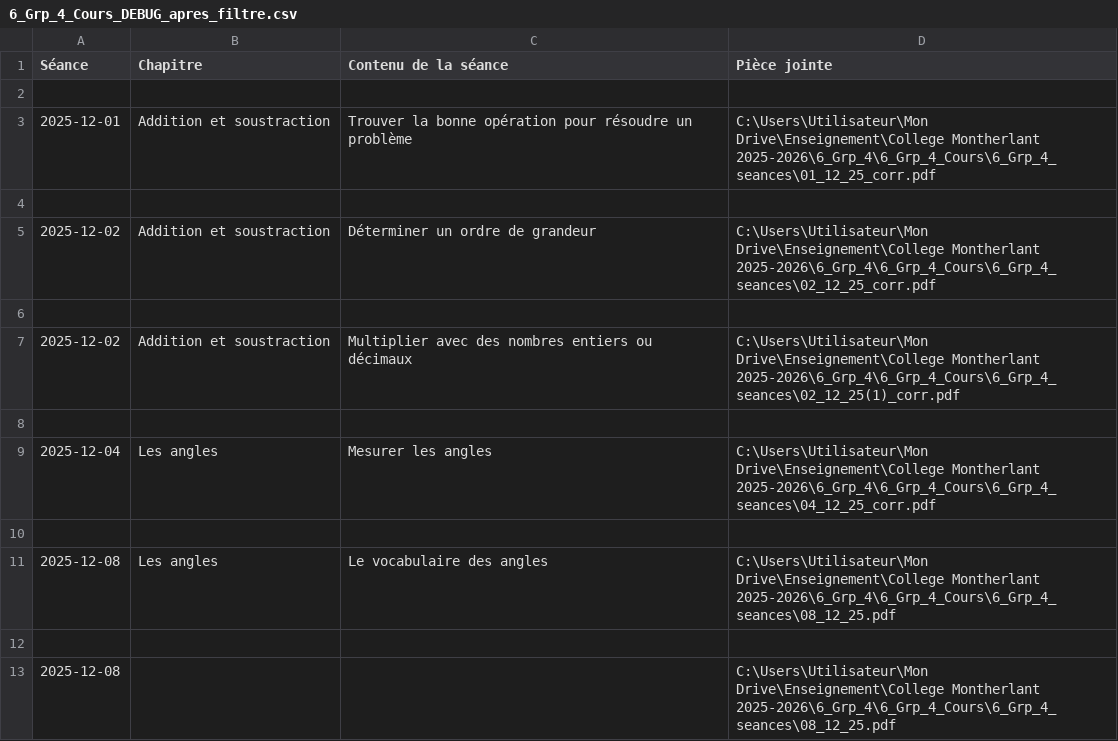
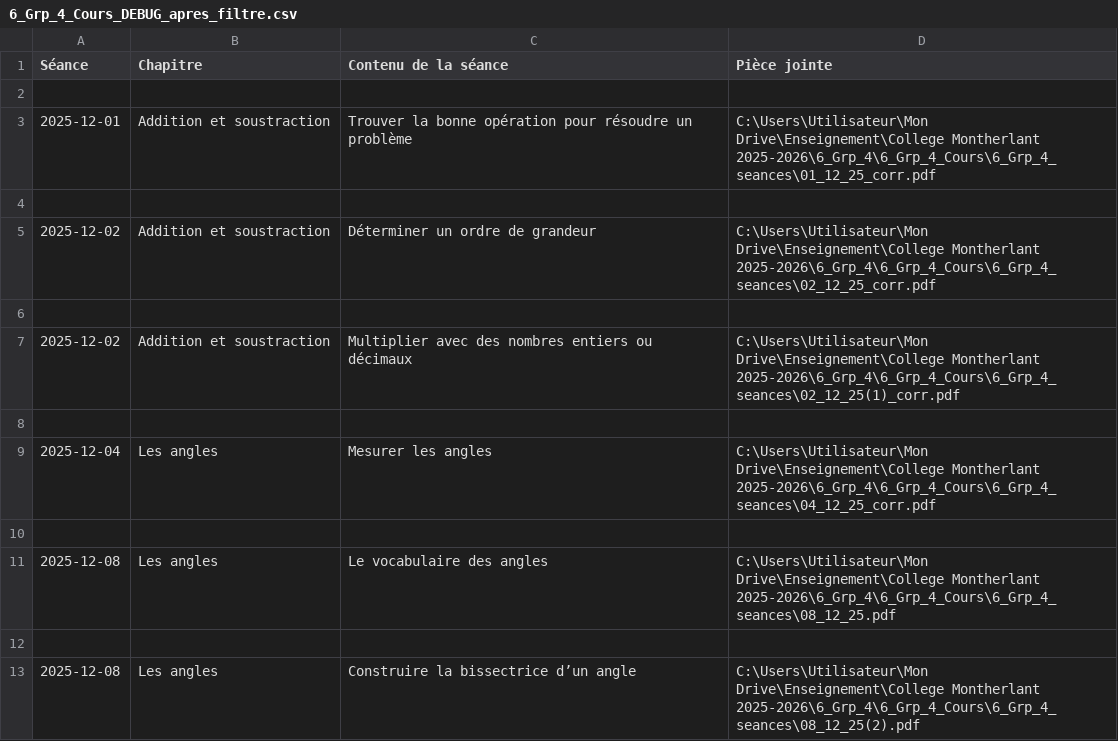
Before and after one commit to EnseignementMath/cours-de-maths, a CSV file: docs/progressions/College Montherlant 2025-2026/6_Grp_4_Cours_DEBUG_apres_filtre.csv, drawn as a sheet.

```diff
--- a/docs/progressions/College Montherlant 2025-2026/6_Grp_4_Cours_DEBUG_apres_filtre.csv
+++ b/docs/progressions/College Montherlant 2025-2026/6_Grp_4_Cours_DEBUG_apres_filtre.csv
@@ -12,2 +12,2 @@ Séance,Chapitre,Contenu de la séance,Pièce jointe
 
-2025-12-08,,,C:\Users\Utilisateur\Mon Drive\Enseignement\College Montherlant 2025-2026\6_Grp_4\6_Grp_4_Cours\6_Grp_4_seances\08_12_25.pdf
+2025-12-08,Les angles,Construire la bissectrice d’un angle,C:\Users\Utilisateur\Mon Drive\Enseignement\College Montherlant 2025-2026\6_Grp_4\6_Grp_4_Cours\6_Grp_4_seances\08_12_25(2).pdf
```
Also changed, not shown: docs/progressions/College Montherlant 2025-2026/6_Grp_4_Cours_DEBUG_avant_filtre.csv, 7 other files.
